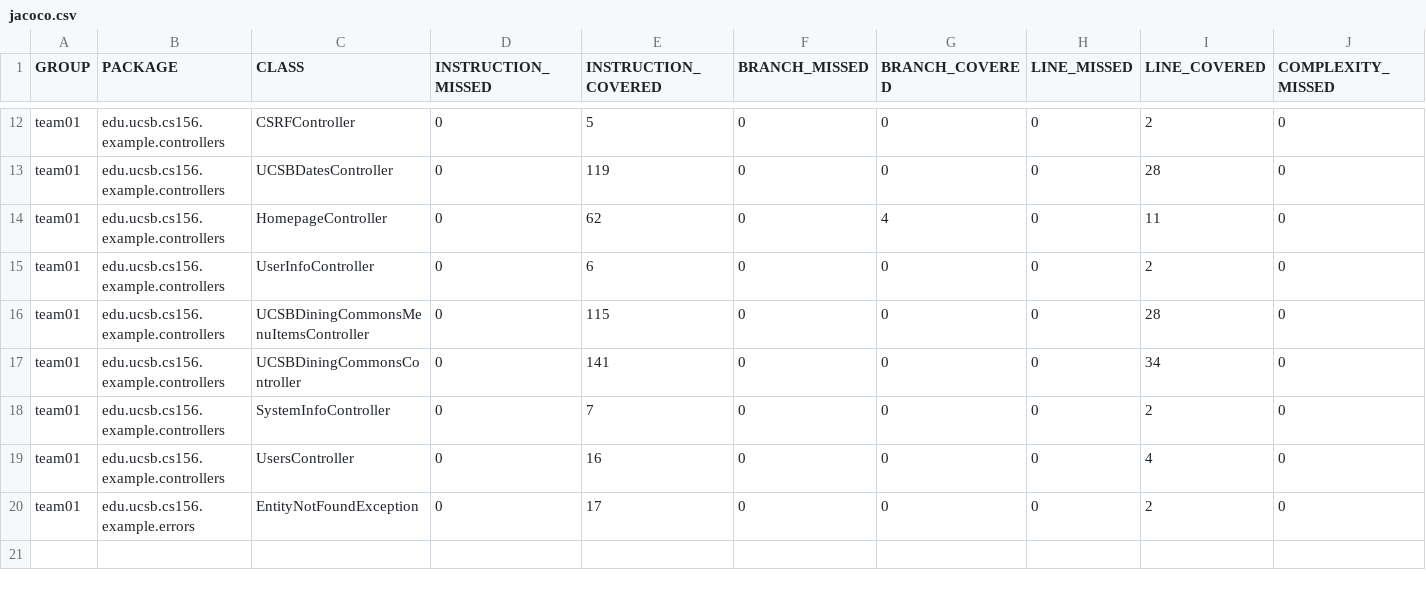
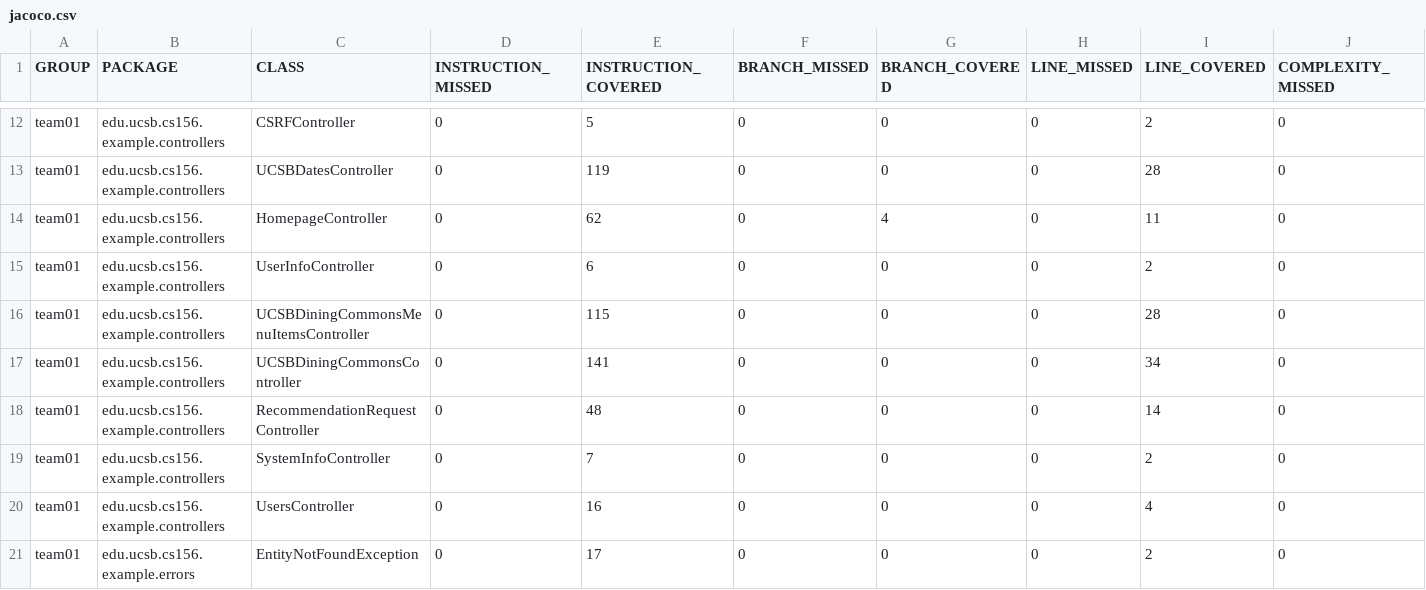
Before and after one commit to ucsb-cs156-f25/team01-f25-05, a CSV file: jacoco/jacoco.csv, drawn as a sheet; only a part is shown, gaps mark what is left out; rows hold the shown columns only; the diff names each change by its address in the sheet, - before the commit and + after, or states it on an @@ line.

Commit message:
Deploying to gh-pages from @ ucsb-cs156-f25/team01-f25-05@7391fbef96bd8428415fadfd9fb42558e557b66a 🚀

```diff
--- a/jacoco/jacoco.csv
+++ b/jacoco/jacoco.csv
+row 18: team01 | edu.ucsb.cs156.example.controllers | RecommendationRequestController | 0 | 48 | 0 | 0 | 0 | 14 | 0
```
Also changed, not shown: 7 other files.
